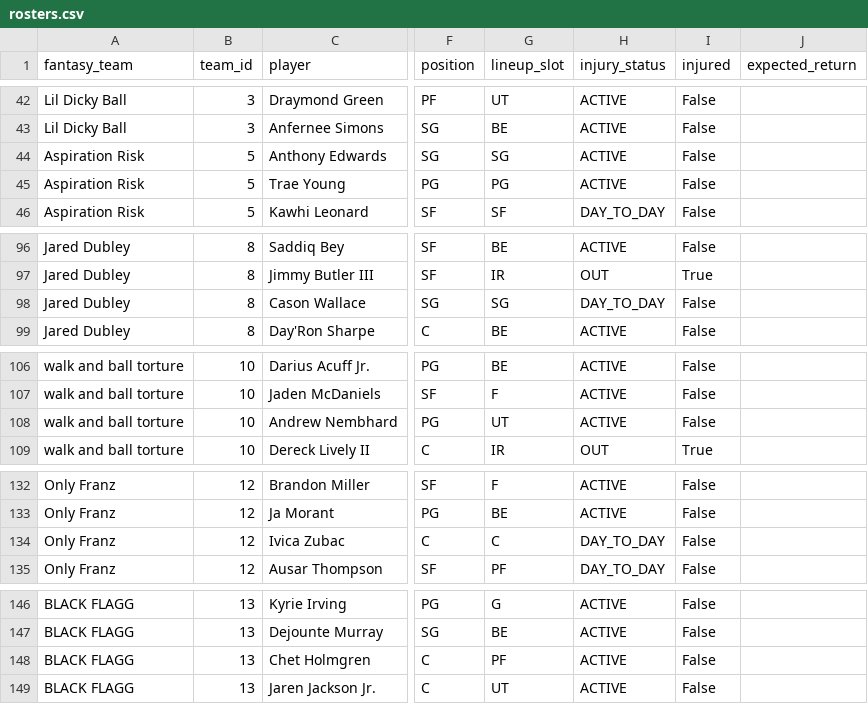
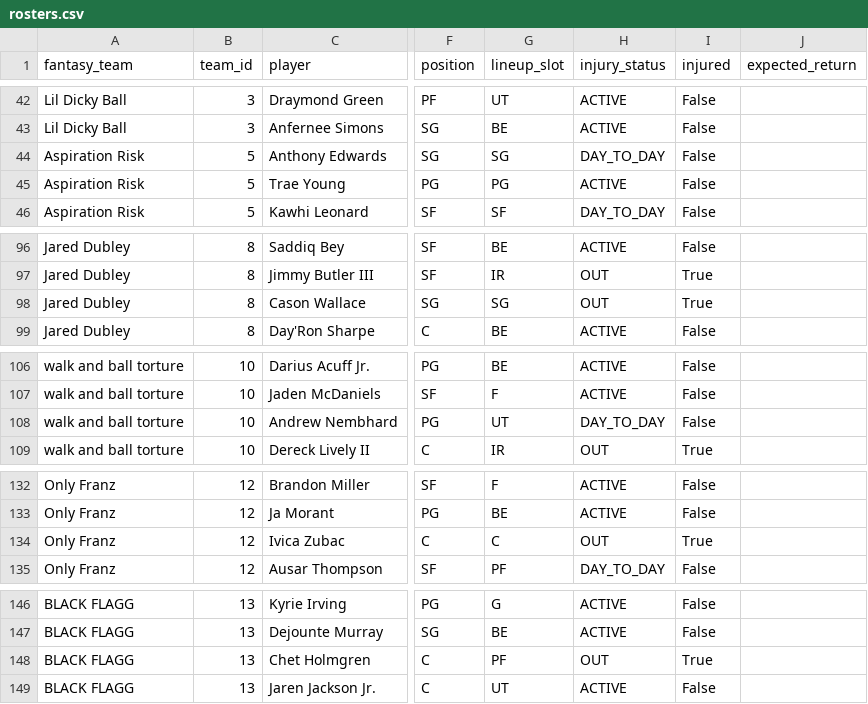
Before and after one commit to qtdooley/espn-fantasy-winprob, a CSV file: data/ahs/rosters.csv, drawn as a sheet; only a part is shown, gaps mark what is left out; the diff names each change by its address in the sheet, - before the commit and + after, or states it on an @@ line.

```diff
--- a/data/ahs/rosters.csv
+++ b/data/ahs/rosters.csv
-H44 (injury_status): ACTIVE
+H44 (injury_status): DAY_TO_DAY
-H98 (injury_status): DAY_TO_DAY
+H98 (injury_status): OUT
-I98 (injured): False
+I98 (injured): True
-H108 (injury_status): ACTIVE
+H108 (injury_status): DAY_TO_DAY
-H134 (injury_status): DAY_TO_DAY
+H134 (injury_status): OUT
-I134 (injured): False
+I134 (injured): True
-H148 (injury_status): ACTIVE
+H148 (injury_status): OUT
-I148 (injured): False
+I148 (injured): True
```
Also changed, not shown: data/ahs/history/win_probability.csv, data/ahs/win_probability.csv, 7 other files.
